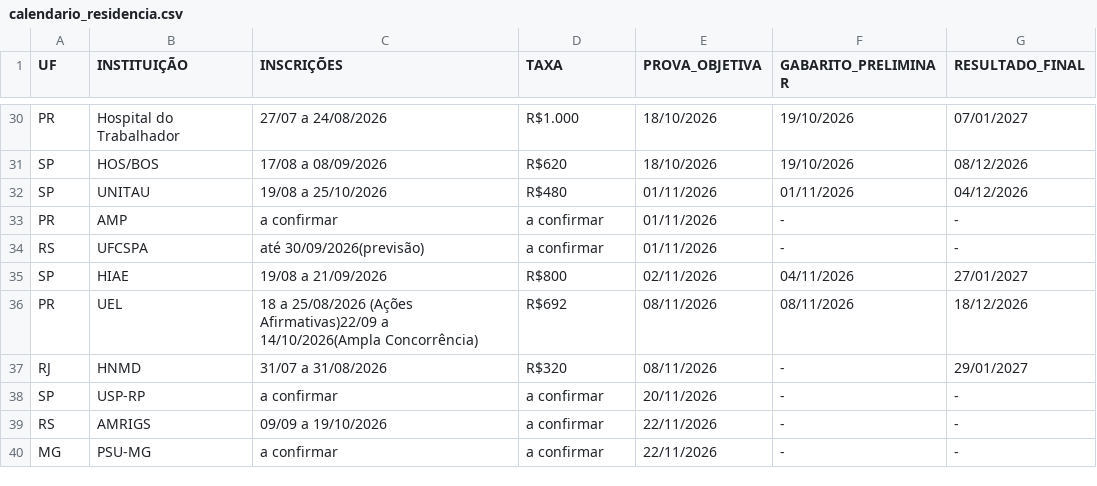
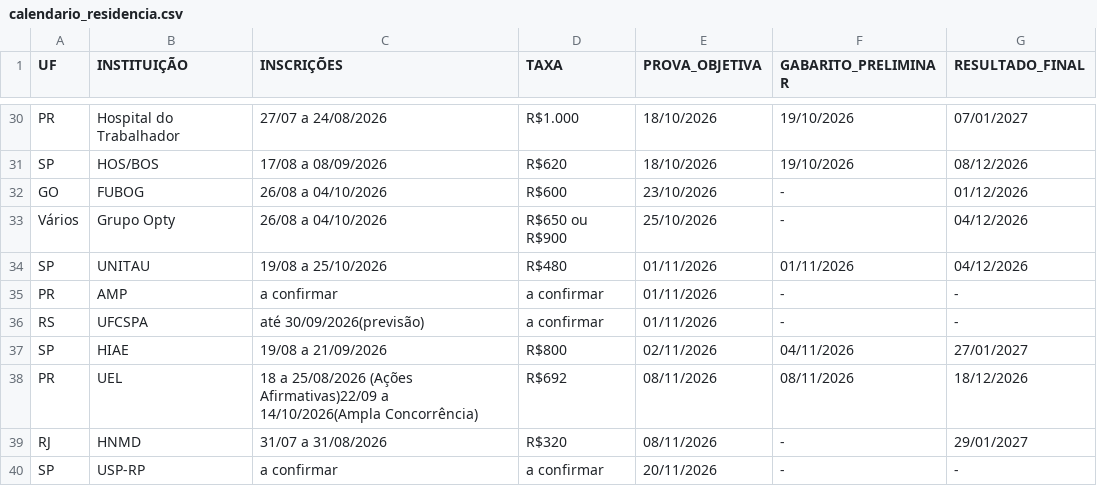
Before and after one commit to cadeteafya/calendario-provas, a CSV file: data/calendario_residencia.csv, drawn as a sheet; only a part is shown, gaps mark what is left out; the shorter side is filled out with more unchanged rows.

```diff
--- a/data/calendario_residencia.csv
+++ b/data/calendario_residencia.csv
@@ -31,2 +31,4 @@ PR,Hospital do Trabalhador,27/07 a 24/08/2026,R$1.000,18/10/2026,19/10/2026,07/0
 SP,HOS/BOS,17/08 a 08/09/2026,R$620,18/10/2026,19/10/2026,08/12/2026
+GO,FUBOG,26/08 a 04/10/2026,R$600,23/10/2026,-,01/12/2026
+Vários,Grupo Opty,26/08 a 04/10/2026,R$650 ou R$900,25/10/2026,-,04/12/2026
 SP,UNITAU,19/08 a 25/10/2026,R$480,01/11/2026,01/11/2026,04/12/2026
```
Also changed, not shown: 2 other files.
